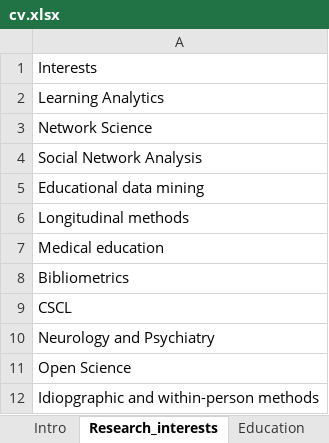
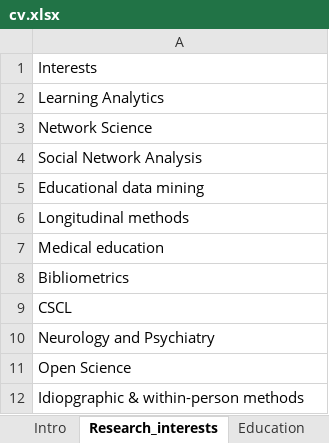
Before and after one commit to loxavia/loxavia.github.io, an Excel workbook: cv.xlsx, sheet Research_interests, drawn as a sheet; values as stored, in another font and other column widths than the file's, no borders; charts and pictures not drawn; the diff names each change by its address in the sheet, - before the commit and + after, or states it on an @@ line.

```diff
--- a/cv.xlsx (sheet Research_interests)
+++ b/cv.xlsx (sheet Research_interests)
-A12: Idiopgraphic and within-person methods
+A12: Idiopgraphic & within-person methods
```
Also changed, not shown: sheet Peer, sheet Intro, 9 other files.
